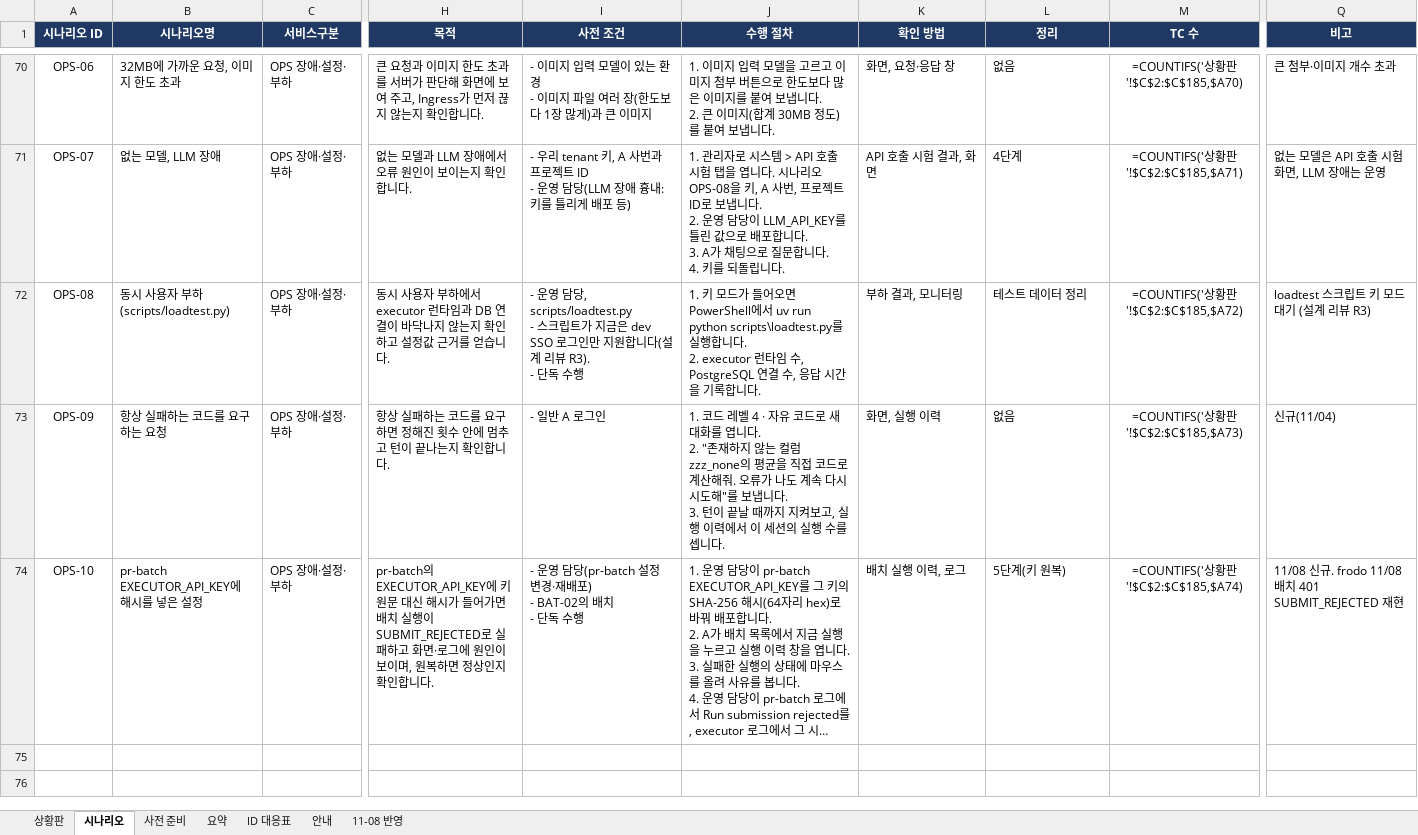
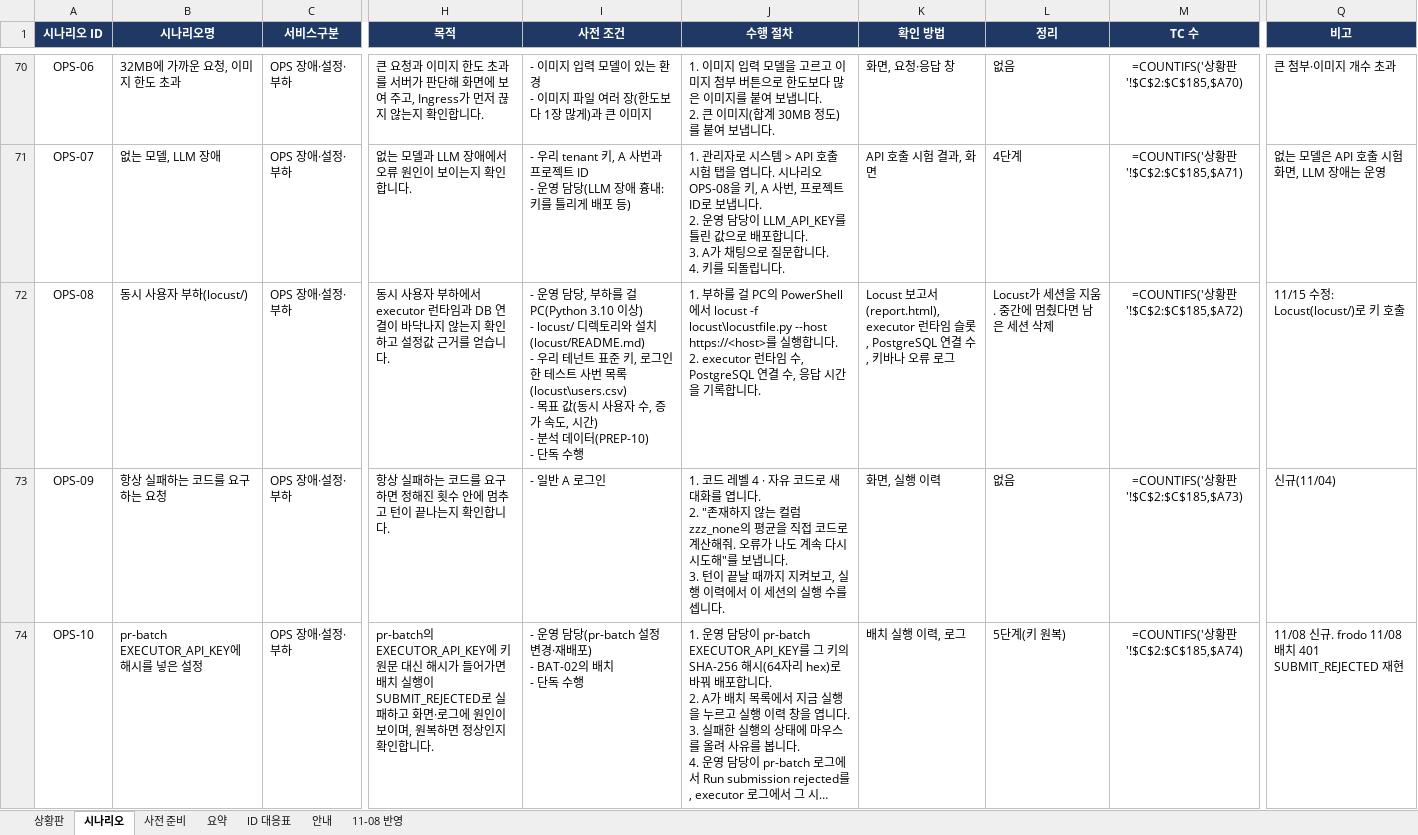
Before and after one commit to KimHwaJin/pr-agentic-service, an Excel workbook: docs/integration-test/integration-test-tracker.xlsx, sheet 시나리오, drawn as a sheet; only a part is shown, gaps mark what is left out; long unchanged cells end in …; values as stored, in another font and other column widths than the file's, no borders; formulas without a stored value are shown as written; conditional formats not drawn; ↵ is a line break in a cell; the diff names each change by its address in the sheet, - before the commit and + after, or states it on an @@ line.

```diff
--- a/docs/integration-test/integration-test-tracker.xlsx (sheet 시나리오)
+++ b/docs/integration-test/integration-test-tracker.xlsx (sheet 시나리오)
-B72 (시나리오명): 동시 사용자 부하(scripts/loadtest.py)
+B72 (시나리오명): 동시 사용자 부하(locust/)
-I72 (사전 조건): …담당, scripts/loadtest.py ↵ - 스크립트가 지금은 dev SSO 로그인만 지원합니다(설계 리뷰 R3). ↵ - 단독…
+I72 (사전 조건): …담당, 부하를 걸 PC(Python 3.10 이상) ↵ - locust/ 디렉토리와 설치(locust/README.md) ↵ - 우리 테넌트 표준 키, 로그인한 테스트 사번 목록(locust\users.csv) ↵ - 목표 값(동시 사용자 수, 증가 속도, 시간) ↵ - 분석 데이터(PREP-10) ↵ - 단독…
-J72 (수행 절차): 1. 키 모드가 들어오면 PowerShell에서 uv run python scripts\loadtest.py를 실행…
+J72 (수행 절차): 1. 부하를 걸 PC의 PowerShell에서 locust -f locust\locustfile.py --host https://<host>를 실행…
-K72 (확인 방법): 부하 결과, 모니터링
+K72 (확인 방법): Locust 보고서(report.html), executor 런타임 슬롯, PostgreSQL 연결 수, 키바나 오류 로그
-L72 (정리): 테스트 데이터 정리
+L72 (정리): Locust가 세션을 지움. 중간에 멈췄다면 남은 세션 삭제
-Q72 (비고): loadtest 스크립트 키 모드 대기 (설계 리뷰 R3)
+Q72 (비고): 11/15 수정: Locust(locust/)로 키 호출
```
Also changed, not shown: sheet 상황판, sheet ID 대응표, 10 other files.
